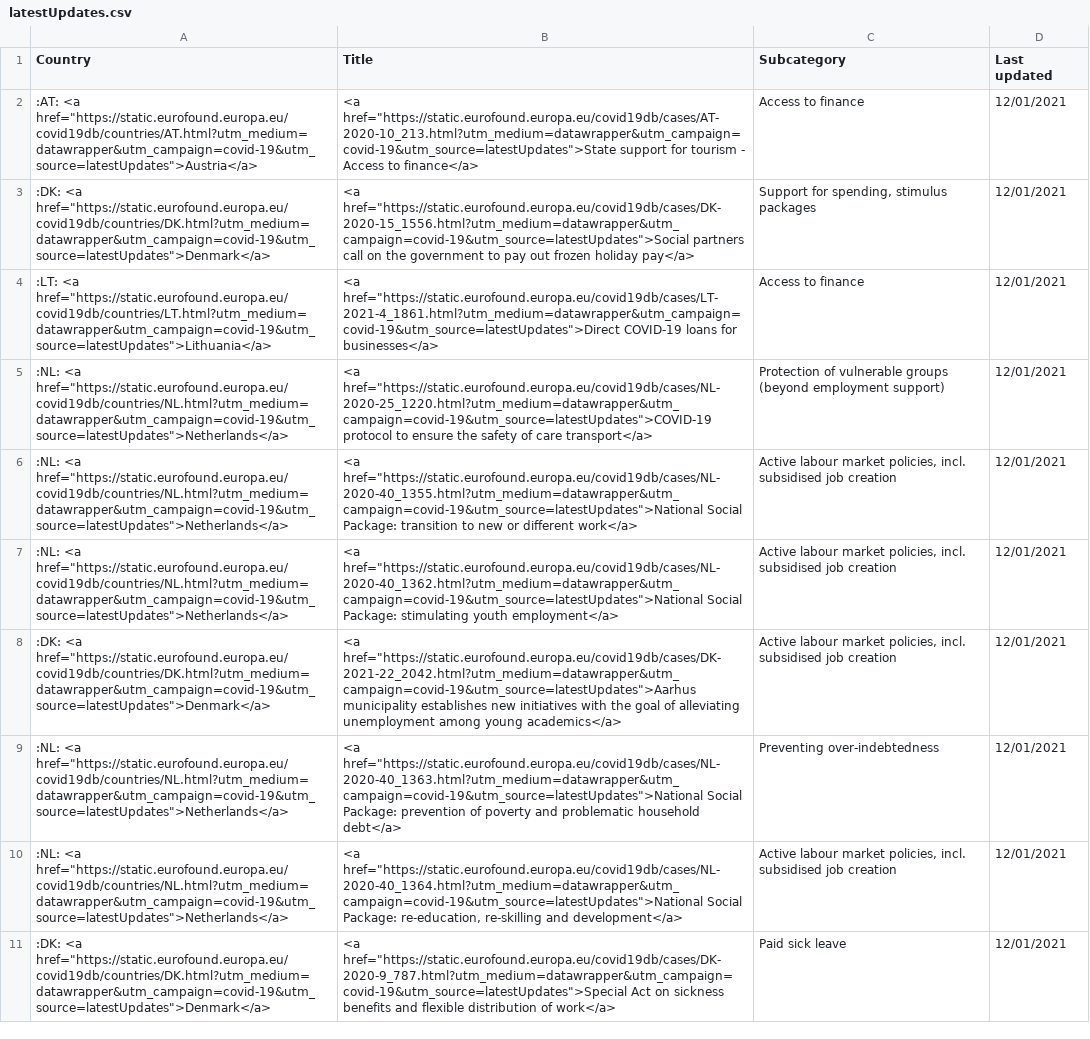
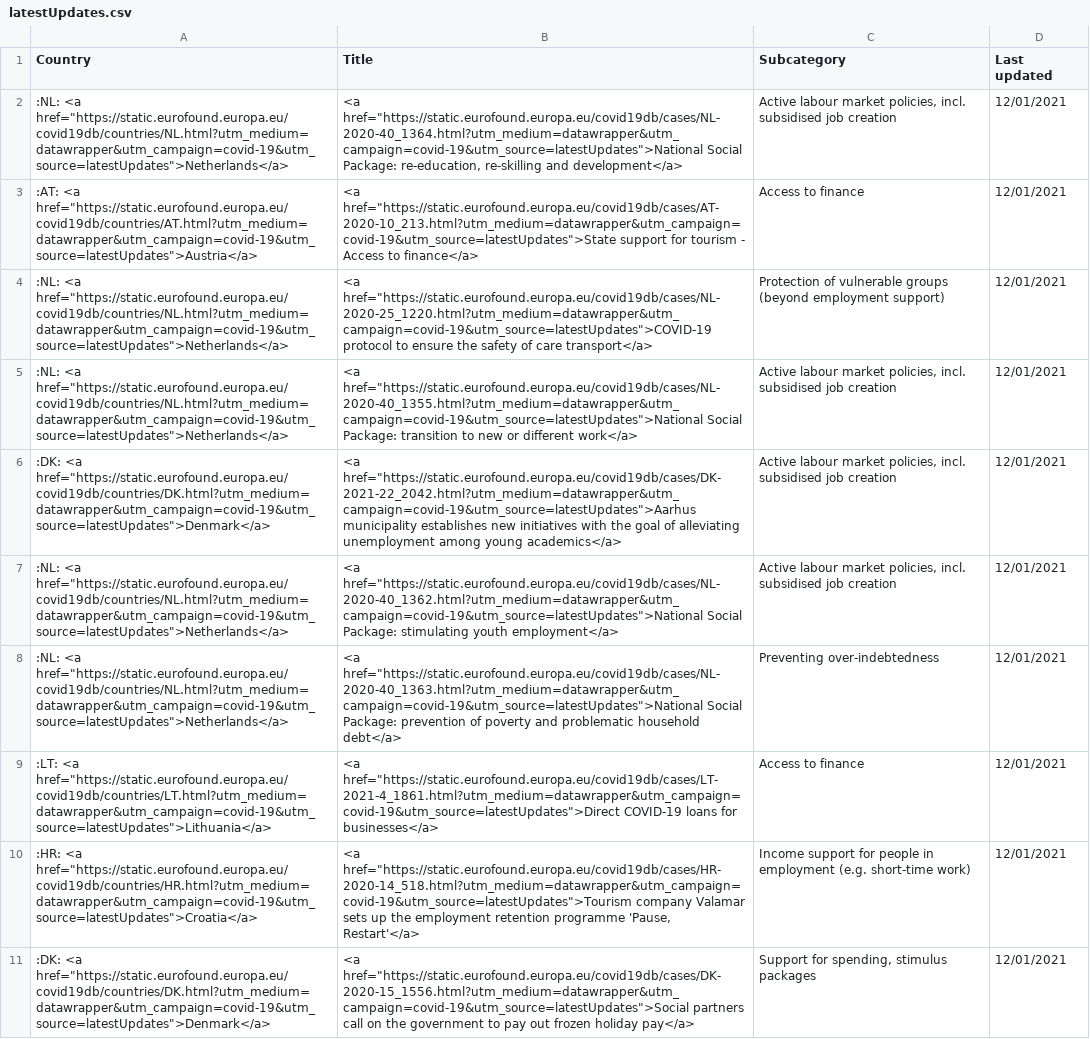
Before and after one commit to eurofound/static, a CSV file: covid19db/datawrapper/latestUpdates.csv, drawn as a sheet; removed rows and columns are numbered as before the commit, all else as after; the diff names each change by its address in the sheet, - before the commit and + after, or states it on an @@ line.

```diff
--- a/covid19db/datawrapper/latestUpdates.csv
+++ b/covid19db/datawrapper/latestUpdates.csv
+row 2: :NL: <a href="https://static.eurofound.europa.eu/covid19db/countries/NL.html?utm_medium=datawrapper&utm_campaign=covid-19&utm_source=latestUpdates">Netherlands</a> | <a href="https://static.eurofound.europa.eu/covid19db/cases/NL-2020-40_1364.html?utm_medium=datawrapper&utm_campaign=covid-19&utm_source=latestUpdates">National Social Package: re-education, re-skilling and development</a> | Active labour market policies, incl. subsidised job creation | 12/01/2021
-row 3: :DK: <a href="https://static.eurofound.europa.eu/covid19db/countries/DK.html?utm_medium=datawrapper&utm_campaign=covid-19&utm_source=latestUpdates">Denmark</a> | <a href="https://static.eurofound.europa.eu/covid19db/cases/DK-2020-15_1556.html?utm_medium=datawrapper&utm_campaign=covid-19&utm_source=latestUpdates">Social partners call on the government to pay out frozen holiday pay</a> | Support for spending, stimulus packages | 12/01/2021
@@ row 8 moved to row 6: :DK: <a href="https://static.eurofound.e… @@
@@ row 4 moved to row 9: :LT: <a href="https://static.eurofound.e… @@
-A10 (Country): :NL: <a href="https://static.eurofound.europa.eu/covid19db/countries/NL.html?utm_medium=datawrapper&utm_campaign=covid-19&utm_source=latestUpdates">Netherlands</a>
+A10 (Country): :HR: <a href="https://static.eurofound.europa.eu/covid19db/countries/HR.html?utm_medium=datawrapper&utm_campaign=covid-19&utm_source=latestUpdates">Croatia</a>
-B10 (Title): <a href="https://static.eurofound.europa.eu/covid19db/cases/NL-2020-40_1364.html?utm_medium=datawrapper&utm_campaign=covid-19&utm_source=latestUpdates">National Social Package: re-education, re-skilling and development</a>
+B10 (Title): <a href="https://static.eurofound.europa.eu/covid19db/cases/HR-2020-14_518.html?utm_medium=datawrapper&utm_campaign=covid-19&utm_source=latestUpdates">Tourism company Valamar sets up the employment retention programme 'Pause, Restart'</a>
-C10 (Subcategory): Active labour market policies, incl. subsidised job creation
+C10 (Subcategory): Income support for people in employment (e.g. short-time work)
-B11 (Title): <a href="https://static.eurofound.europa.eu/covid19db/cases/DK-2020-9_787.html?utm_medium=datawrapper&utm_campaign=covid-19&utm_source=latestUpdates">Special Act on sickness benefits and flexible distribution of work</a>
+B11 (Title): <a href="https://static.eurofound.europa.eu/covid19db/cases/DK-2020-15_1556.html?utm_medium=datawrapper&utm_campaign=covid-19&utm_source=latestUpdates">Social partners call on the government to pay out frozen holiday pay</a>
-C11 (Subcategory): Paid sick leave
+C11 (Subcategory): Support for spending, stimulus packages
```
Also changed, not shown: 15 other files.
